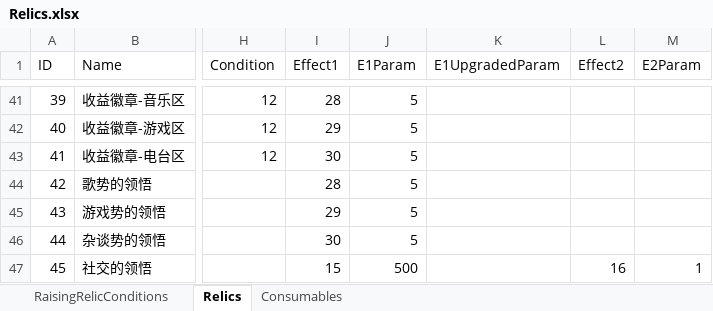
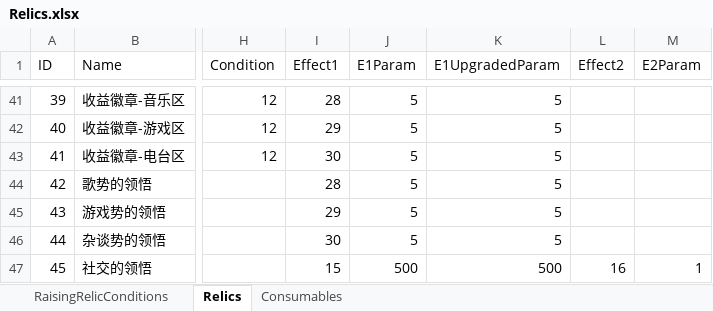
Before and after one commit to MHProtein/VTuberSim, an Excel workbook: Assets/StreamingAssets/Configurations/Relics.xlsx, sheet Relics, drawn as a sheet; only a part is shown, gaps mark what is left out; values as stored, in another font and other column widths than the file's, no borders; the diff covers the shown part only; the diff names each change by its address in the sheet, - before the commit and + after, or states it on an @@ line.

```diff
--- a/Assets/StreamingAssets/Configurations/Relics.xlsx (sheet Relics)
+++ b/Assets/StreamingAssets/Configurations/Relics.xlsx (sheet Relics)
-K41:K46 (E1UpgradedParam): (empty)
+K41:K46 (E1UpgradedParam): 5
-K47 (E1UpgradedParam): (empty)
+K47 (E1UpgradedParam): 500
```
Also changed, not shown: 27 edited cells elsewhere in this sheet, 30 other files.
